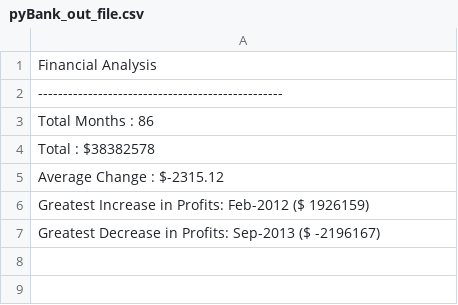
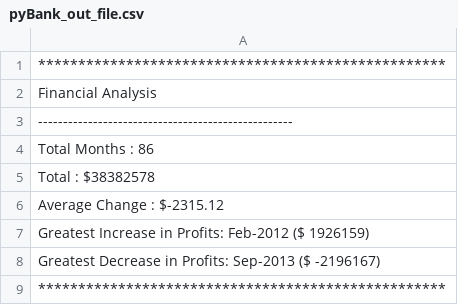
Before and after one commit to DutchDS/Python-challenge, a CSV file: Output/pyBank_out_file.csv, drawn as a sheet.

```diff
--- a/Output/pyBank_out_file.csv
+++ b/Output/pyBank_out_file.csv
@@ -1,3 +1,4 @@
+***************************************************
 Financial Analysis
--------------------------------------------------
+---------------------------------------------------
 Total Months    : 86
@@ -7 +8,2 @@ Greatest Increase in Profits: Feb-2012 ($  1926159)
 Greatest Decrease in Profits: Sep-2013 ($  -2196167)
+***************************************************
```
Also changed, not shown: 6 other files.
